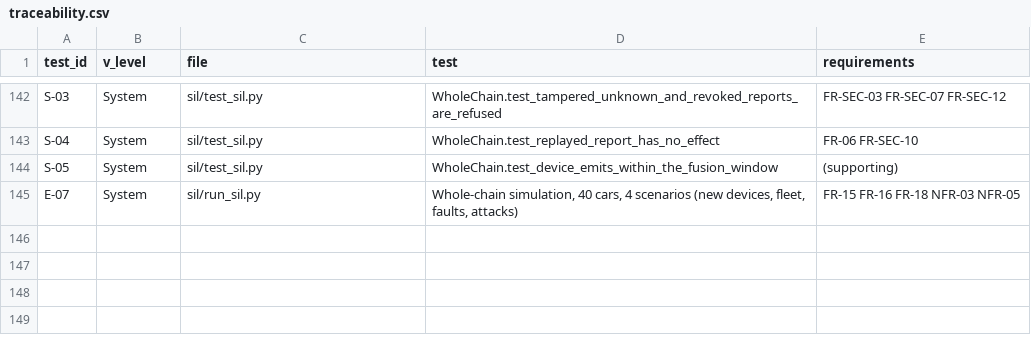
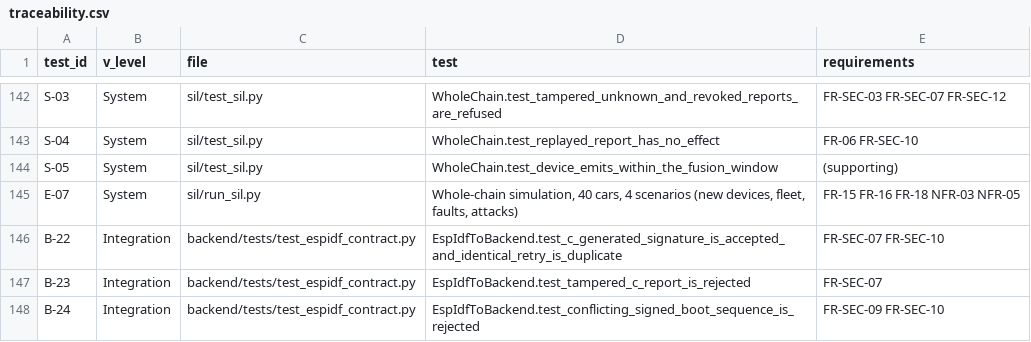
Before and after one commit to malakshetat78/Graduation-Project-, a CSV file: verification/traceability.csv, drawn as a sheet; only a part is shown, gaps mark what is left out; the diff names each change by its address in the sheet, - before the commit and + after, or states it on an @@ line.

Commit message:
Trace new C-to-FastAPI Ed25519 and anti-replay integration tests to security requirements

```diff
--- a/verification/traceability.csv
+++ b/verification/traceability.csv
+row 146: B-22 | Integration | backend/tests/test_espidf_contract.py | EspIdfToBackend.test_c_generated_signature_is_accepted_and_identical_retry_is_duplicate | FR-SEC-07 FR-SEC-10
+row 147: B-23 | Integration | backend/tests/test_espidf_contract.py | EspIdfToBackend.test_tampered_c_report_is_rejected | FR-SEC-07
+row 148: B-24 | Integration | backend/tests/test_espidf_contract.py | EspIdfToBackend.test_conflicting_signed_boot_sequence_is_rejected | FR-SEC-09 FR-SEC-10
```
